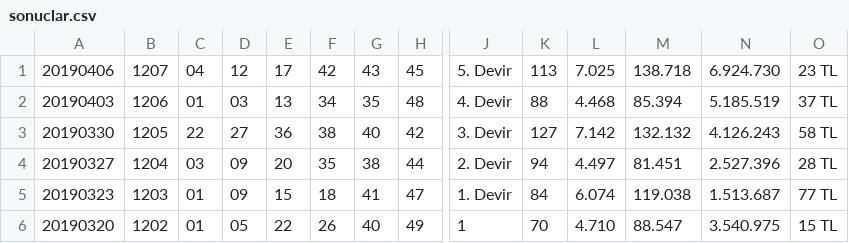
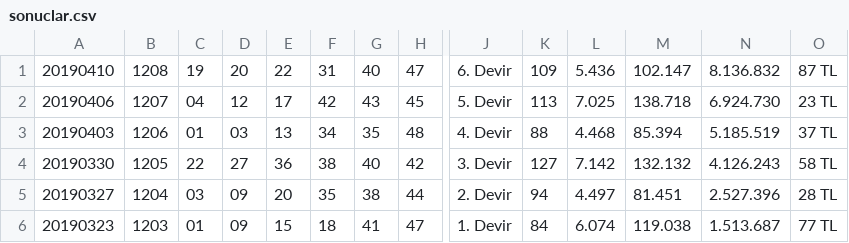
Before and after one commit to ArmandCloud/sayisaltocsv, a CSV file: SayisalLotoSonuclari/sonuclar.csv, drawn as a sheet; only a part is shown, gaps mark what is left out; the shorter side is filled out with more unchanged rows; rows hold the shown columns only; the diff names each change by its address in the sheet, - before the commit and + after, or states it on an @@ line.

Commit message:
Update

```diff
--- a/SayisalLotoSonuclari/sonuclar.csv
+++ b/SayisalLotoSonuclari/sonuclar.csv
+row 1: 20190410 | 1208 | 19 | 20 | 22 | 31 | 40 | 47 | 6. Devir | 109 | 5.436 | 102.147 | 8.136.832 | 87 TL
```
